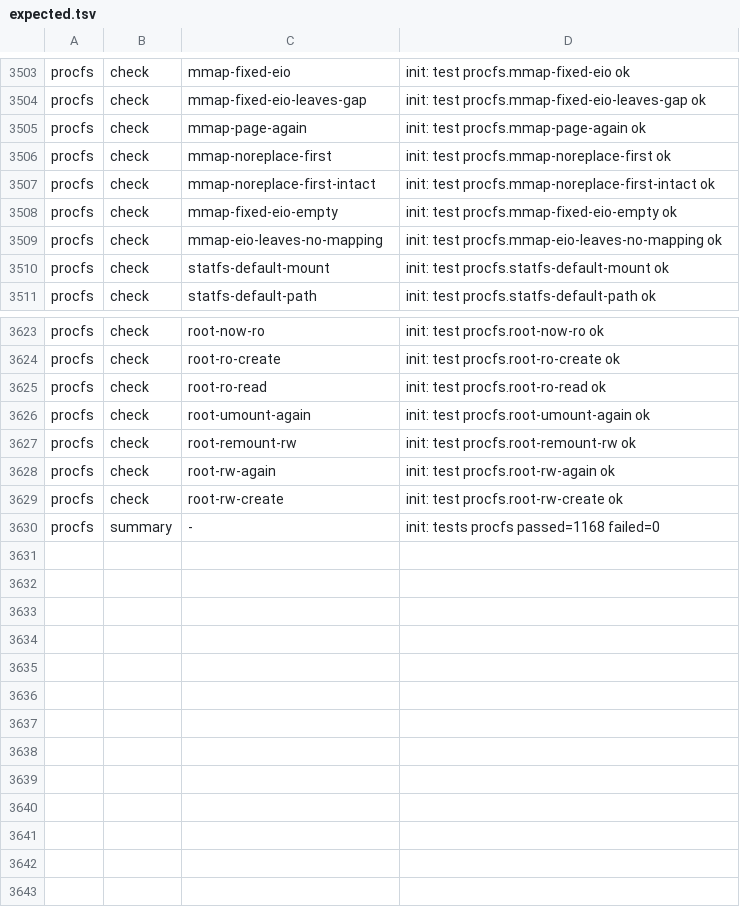
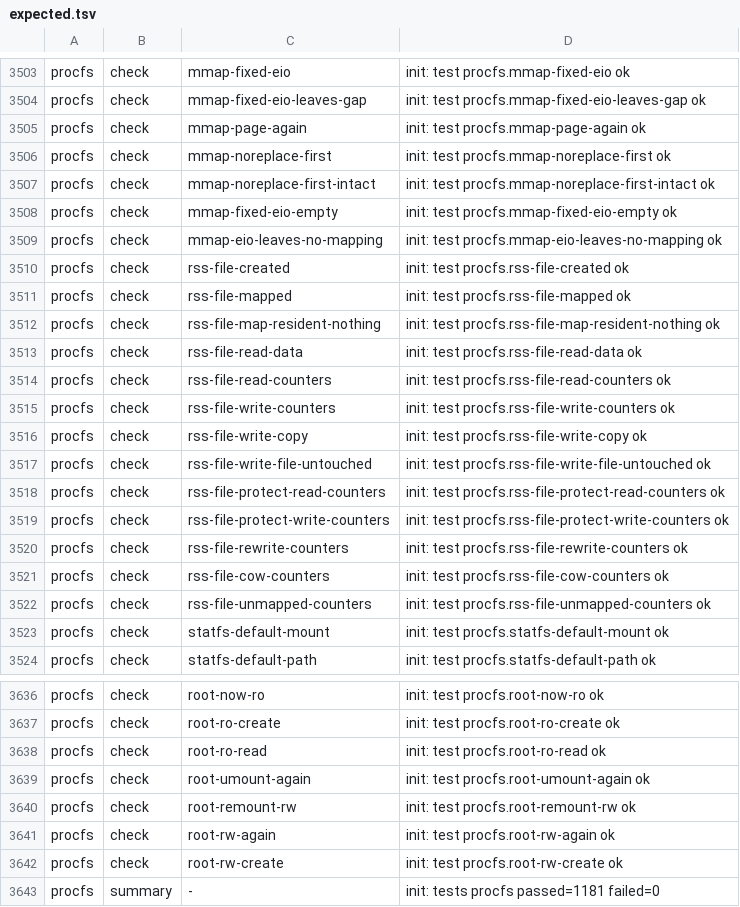
Before and after one commit to Big-Smarty/linux-rs, a TSV file: xtask/oracle/expected.tsv, drawn as a sheet; only a part is shown, gaps mark what is left out.

```diff
--- a/xtask/oracle/expected.tsv
+++ b/xtask/oracle/expected.tsv
@@ -3509,2 +3509,15 @@ procfs	check	mmap-fixed-eio-empty	init: test procfs.mmap-fixed-eio-empty ok
 procfs	check	mmap-eio-leaves-no-mapping	init: test procfs.mmap-eio-leaves-no-mapping ok
+procfs	check	rss-file-created	init: test procfs.rss-file-created ok
+procfs	check	rss-file-mapped	init: test procfs.rss-file-mapped ok
+procfs	check	rss-file-map-resident-nothing	init: test procfs.rss-file-map-resident-nothing ok
+procfs	check	rss-file-read-data	init: test procfs.rss-file-read-data ok
+procfs	check	rss-file-read-counters	init: test procfs.rss-file-read-counters ok
+procfs	check	rss-file-write-counters	init: test procfs.rss-file-write-counters ok
+procfs	check	rss-file-write-copy	init: test procfs.rss-file-write-copy ok
+procfs	check	rss-file-write-file-untouched	init: test procfs.rss-file-write-file-untouched ok
+procfs	check	rss-file-protect-read-counters	init: test procfs.rss-file-protect-read-counters ok
+procfs	check	rss-file-protect-write-counters	init: test procfs.rss-file-protect-write-counters ok
+procfs	check	rss-file-rewrite-counters	init: test procfs.rss-file-rewrite-counters ok
+procfs	check	rss-file-cow-counters	init: test procfs.rss-file-cow-counters ok
+procfs	check	rss-file-unmapped-counters	init: test procfs.rss-file-unmapped-counters ok
 procfs	check	statfs-default-mount	init: test procfs.statfs-default-mount ok
@@ -3629,2 +3642,2 @@ procfs	check	root-rw-again	init: test procfs.root-rw-again ok
 procfs	check	root-rw-create	init: test procfs.root-rw-create ok
-procfs	summary	-	init: tests procfs passed=1168 failed=0
+procfs	summary	-	init: tests procfs passed=1181 failed=0
```
Also changed, not shown: 2 other files.
